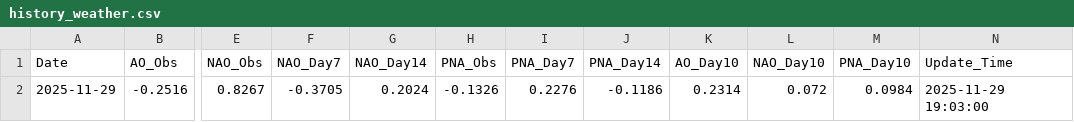
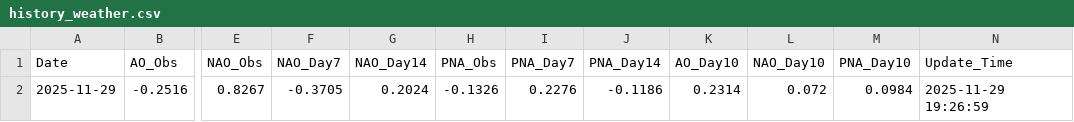
Before and after one commit to mingxihu/teleconnection-dashboard, a CSV file: history_weather.csv, drawn as a sheet; only a part is shown, gaps mark what is left out; the diff names each change by its address in the sheet, - before the commit and + after, or states it on an @@ line.

```diff
--- a/history_weather.csv
+++ b/history_weather.csv
-N2 (Update_Time): 2025-11-29 19:03:00
+N2 (Update_Time): 2025-11-29 19:26:59
```
Also changed, not shown: 1 other file.
